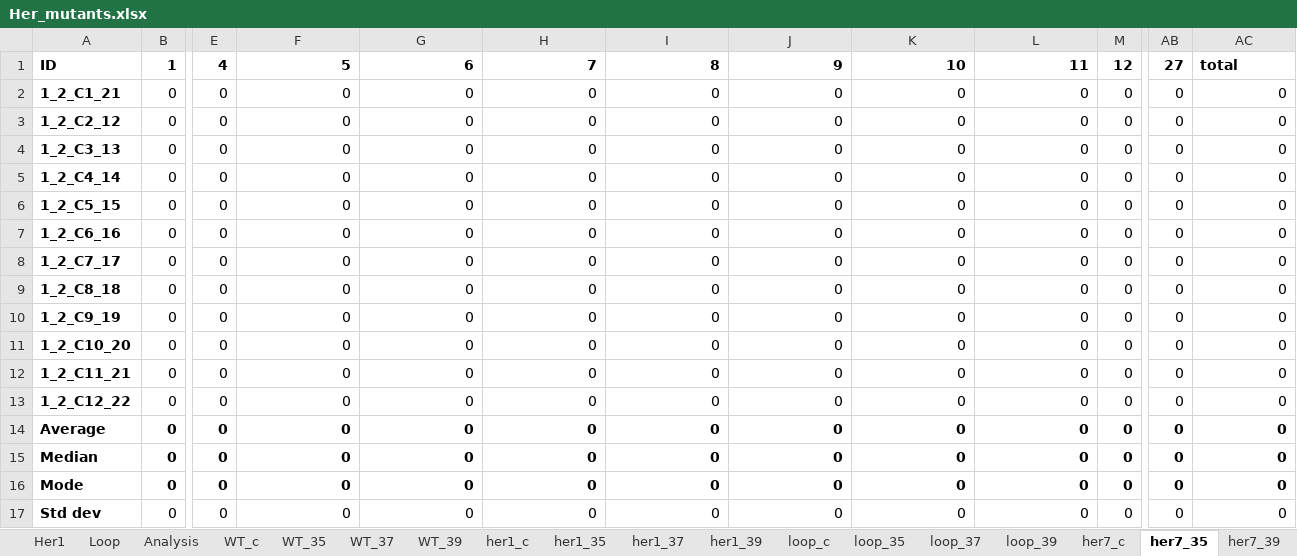
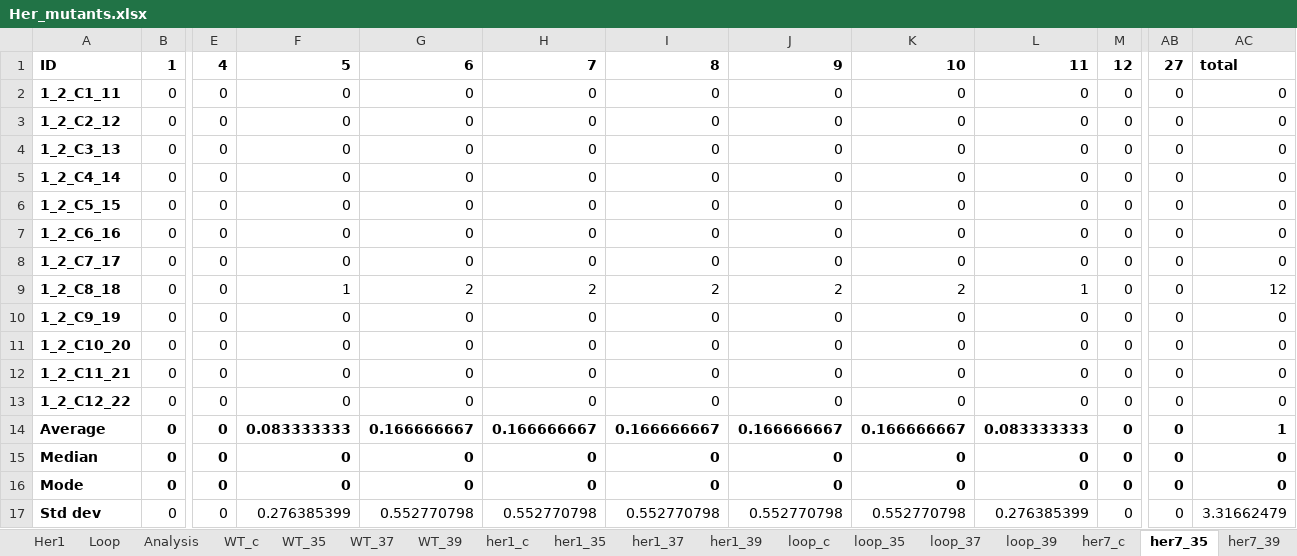
Before and after one commit to cepittet/heating_zebrafish, an Excel workbook: Her_mutants.xlsx, sheet her7_35, drawn as a sheet; only a part is shown, gaps mark what is left out; values as stored, in another font and other column widths than the file's, no borders; conditional formats not drawn; the diff names each change by its address in the sheet, - before the commit and + after, or states it on an @@ line.

```diff
--- a/Her_mutants.xlsx (sheet her7_35)
+++ b/Her_mutants.xlsx (sheet her7_35)
-A2: 1_2_C1_21
+A2: 1_2_C1_11
-F9: 0
+F9: 1
-G9: 0
+G9: 2
-H9: 0
+H9: 2
-I9: 0
+I9: 2
-J9: 0
+J9: 2
-K9: 0
+K9: 2
-L9: 0
+L9: 1
-AC9: 0
+AC9: 12
-F14: 0
+F14: 0.083333333
-G14: 0
+G14: 0.166666667
-H14: 0
+H14: 0.166666667
-I14: 0
+I14: 0.166666667
-J14: 0
+J14: 0.166666667
-K14: 0
+K14: 0.166666667
-L14: 0
+L14: 0.083333333
-AC14: 0
+AC14: 1
-F17: 0
+F17: 0.276385399
-G17: 0
+G17: 0.552770798
-H17: 0
+H17: 0.552770798
-I17: 0
+I17: 0.552770798
-J17: 0
+J17: 0.552770798
-K17: 0
+K17: 0.552770798
-L17: 0
+L17: 0.276385399
-AC17: 0
+AC17: 3.31662479
```
Also changed, not shown: sheet her7_39, sheet her1_39, sheet her1_37, sheet her1_35, sheet her7_c, formulas that keep their value, 7 other files.
